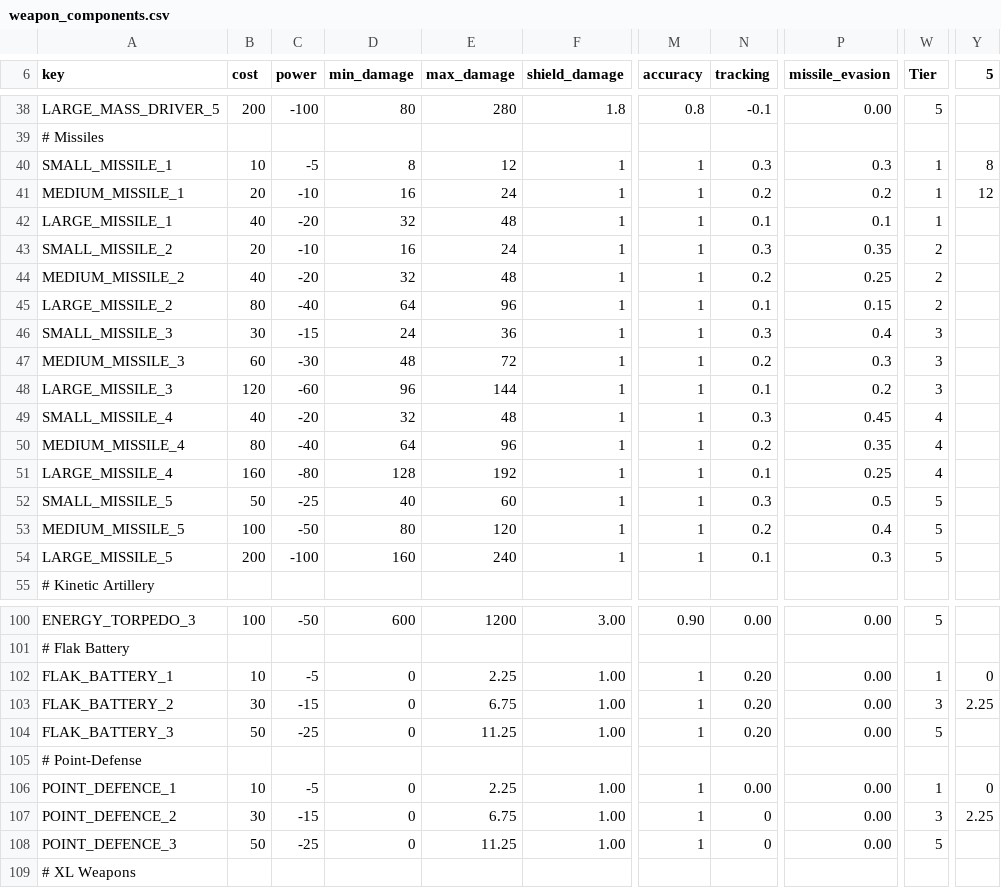
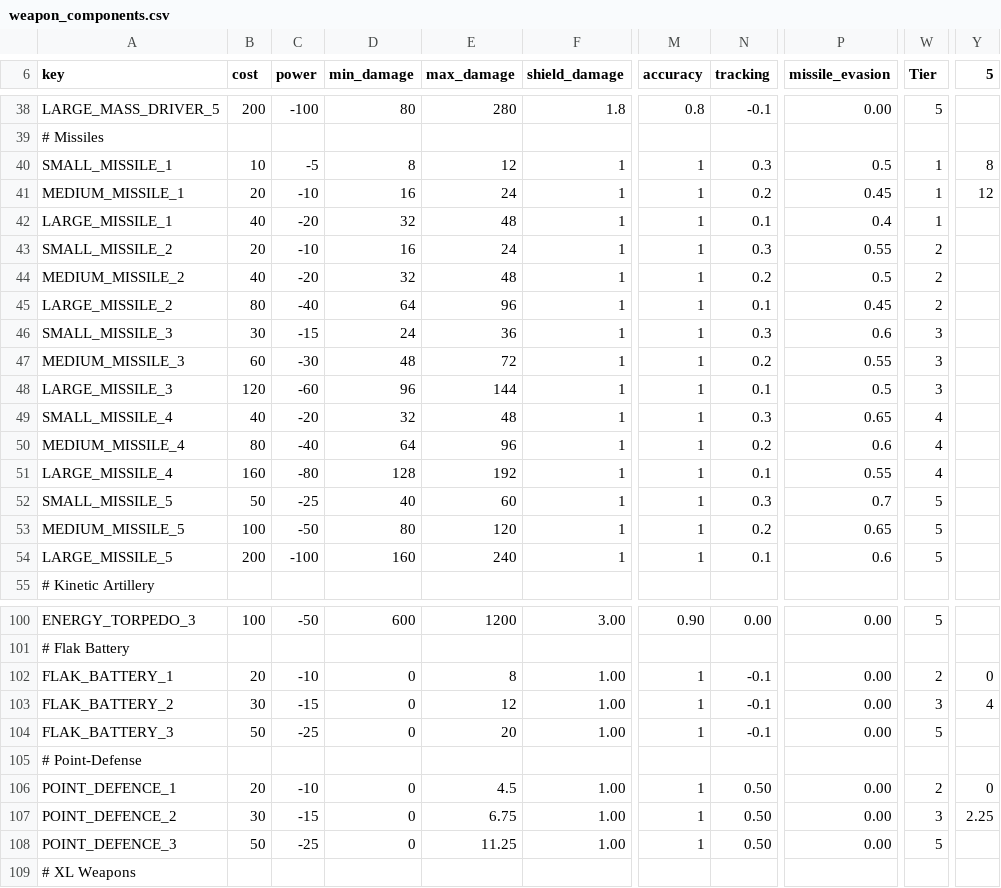
Before and after one commit to GatekeeperHaig/Stellaris-Modding-Den, a CSV file: combat-overhaul-beta/common/component_templates/weapon_components.csv, drawn as a sheet; only a part is shown, gaps mark what is left out; the diff covers the shown part only; the diff names each change by its address in the sheet, - before the commit and + after, or states it on an @@ line.

Commit message:
pd/flak/interceptor specification: vs missiles/SC via tracking. Targetting remains messed up and is hardcodely bugged

```diff
--- a/combat-overhaul-beta/common/component_templates/weapon_components.csv
+++ b/combat-overhaul-beta/common/component_templates/weapon_components.csv
-P40 (missile_evasion): 0.3
+P40 (missile_evasion): 0.5
-P41 (missile_evasion): 0.2
+P41 (missile_evasion): 0.45
-P42 (missile_evasion): 0.1
+P42 (missile_evasion): 0.4
-P43 (missile_evasion): 0.35
+P43 (missile_evasion): 0.55
-P44 (missile_evasion): 0.25
+P44 (missile_evasion): 0.5
-P45 (missile_evasion): 0.15
+P45 (missile_evasion): 0.45
-P46 (missile_evasion): 0.4
+P46 (missile_evasion): 0.6
-P47 (missile_evasion): 0.3
+P47 (missile_evasion): 0.55
-P48 (missile_evasion): 0.2
+P48 (missile_evasion): 0.5
-P49 (missile_evasion): 0.45
+P49 (missile_evasion): 0.65
-P50 (missile_evasion): 0.35
+P50 (missile_evasion): 0.6
-P51 (missile_evasion): 0.25
+P51 (missile_evasion): 0.55
-P52 (missile_evasion): 0.5
+P52 (missile_evasion): 0.7
-P53 (missile_evasion): 0.4
+P53 (missile_evasion): 0.65
-P54 (missile_evasion): 0.3
+P54 (missile_evasion): 0.6
-B102 (cost): 10
+B102 (cost): 20
-C102 (power): -5
+C102 (power): -10
-E102 (max_damage): 2.25
+E102 (max_damage): 8
-N102:N104 (tracking): 0.20
+N102:N104 (tracking): -0.1
-W102 (Tier): 1
+W102 (Tier): 2
-E103 (max_damage): 6.75
+E103 (max_damage): 12
-Y103 (5): 2.25
+Y103 (5): 4
-E104 (max_damage): 11.25
+E104 (max_damage): 20
-B106 (cost): 10
+B106 (cost): 20
-C106 (power): -5
+C106 (power): -10
-E106 (max_damage): 2.25
+E106 (max_damage): 4.5
-N106 (tracking): 0.00
+N106 (tracking): 0.50
-W106 (Tier): 1
+W106 (Tier): 2
-N107:N108 (tracking): 0
+N107:N108 (tracking): 0.50
```
Also changed, not shown: 6 edited cells elsewhere in this file, 2 other files.
